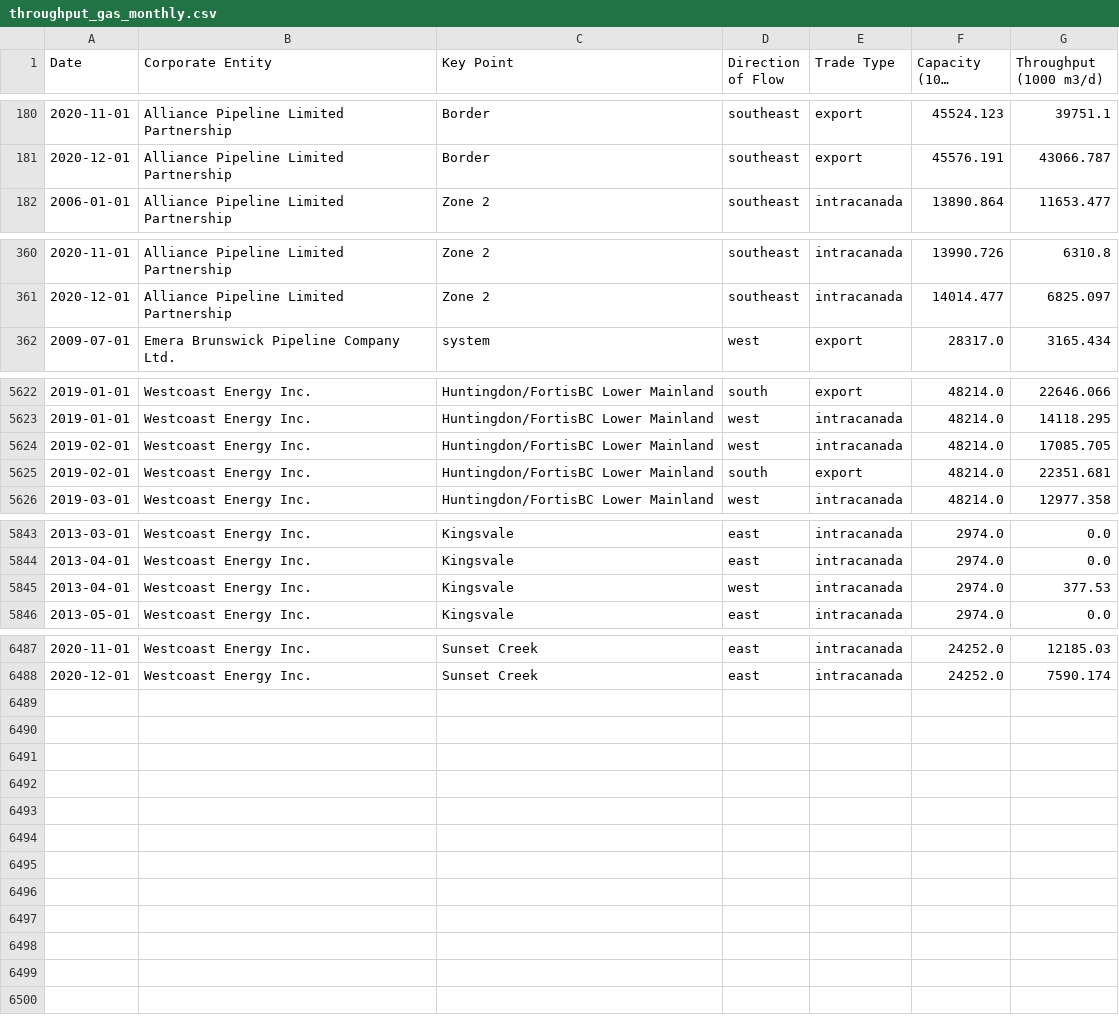
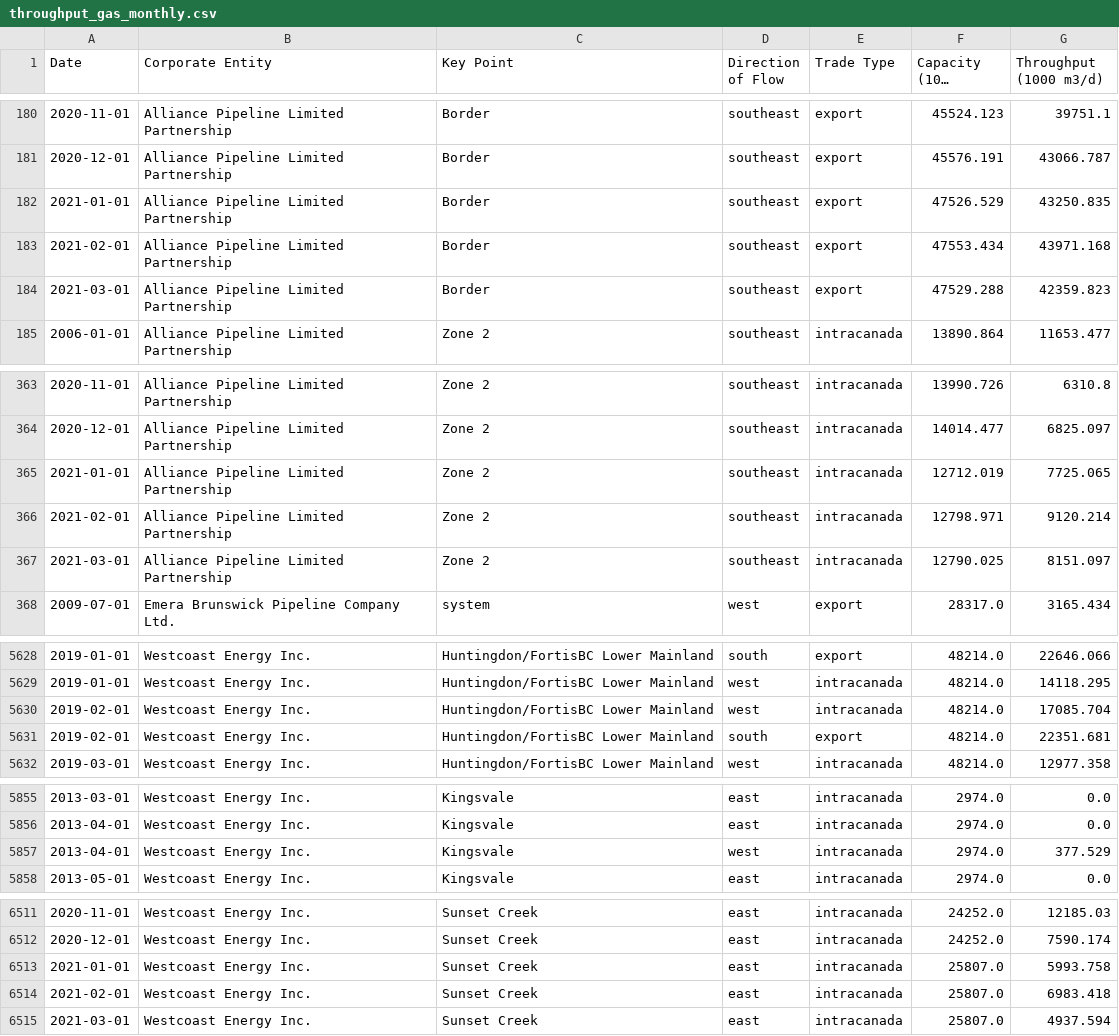
Before and after one commit to mbradds/pipeline-profiles, a CSV file: src/data_management/raw_data/throughput_gas_monthly.csv, drawn as a sheet; only a part is shown, gaps mark what is left out; long unchanged cells end in …; addresses are those after the commit; the diff covers the shown part only; the diff names each change by its address in the sheet, - before the commit and + after, or states it on an @@ line.

```diff
--- a/src/data_management/raw_data/throughput_gas_monthly.csv
+++ b/src/data_management/raw_data/throughput_gas_monthly.csv
+row 182: 2021-01-01 | Alliance Pipeline Limited Partnership | Border | southeast | export | 47526.529 | 43250.835
+row 183: 2021-02-01 | Alliance Pipeline Limited Partnership | Border | southeast | export | 47553.434 | 43971.168
+row 184: 2021-03-01 | Alliance Pipeline Limited Partnership | Border | southeast | export | 47529.288 | 42359.823
+row 365: 2021-01-01 | Alliance Pipeline Limited Partnership | Zone 2 | southeast | intracanada | 12712.019 | 7725.065
+row 366: 2021-02-01 | Alliance Pipeline Limited Partnership | Zone 2 | southeast | intracanada | 12798.971 | 9120.214
+row 367: 2021-03-01 | Alliance Pipeline Limited Partnership | Zone 2 | southeast | intracanada | 12790.025 | 8151.097
-G5630 (Throughput (1000 m3/d)): 17085.705
+G5630 (Throughput (1000 m3/d)): 17085.704
-G5857 (Throughput (1000 m3/d)): 377.53
+G5857 (Throughput (1000 m3/d)): 377.529
+row 6513: 2021-01-01 | Westcoast Energy Inc. | Sunset Creek | east | intracanada | 25807.0 | 5993.758
+row 6514: 2021-02-01 | Westcoast Energy Inc. | Sunset Creek | east | intracanada | 25807.0 | 6983.418
+row 6515: 2021-03-01 | Westcoast Energy Inc. | Sunset Creek | east | intracanada | 25807.0 | 4937.594
```
Also changed, not shown: 18 added rows and 6 edited cells elsewhere in this file, src/data_management/raw_data/apportionment.csv, src/data_management/raw_data/throughput_oil_monthly.csv, 3 other files.
